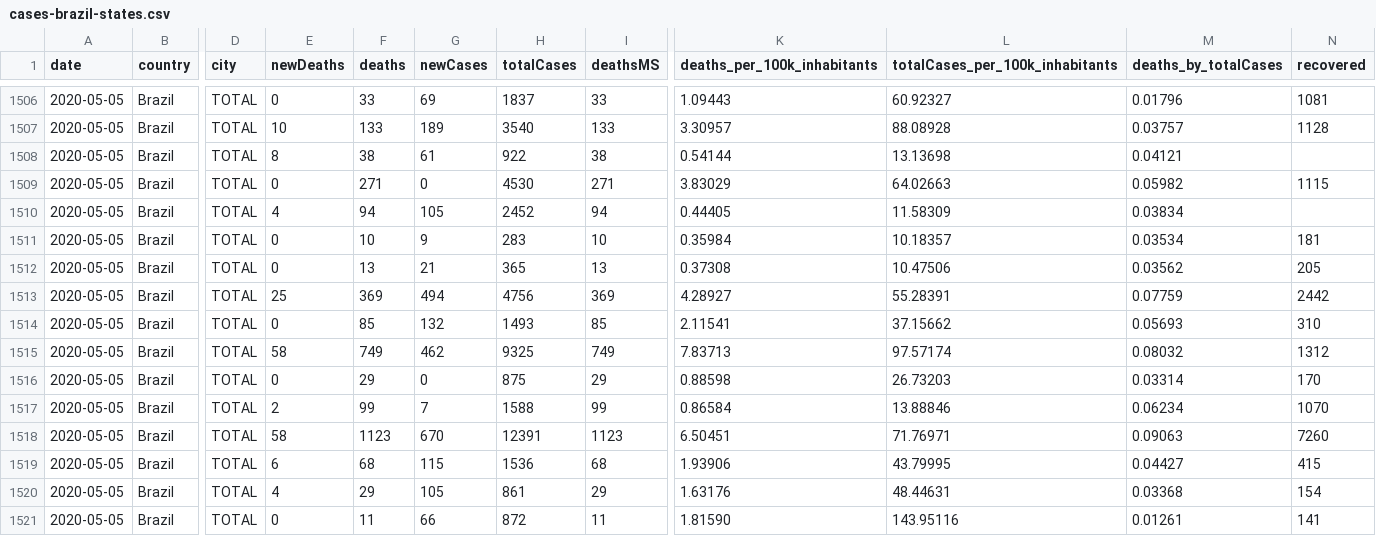
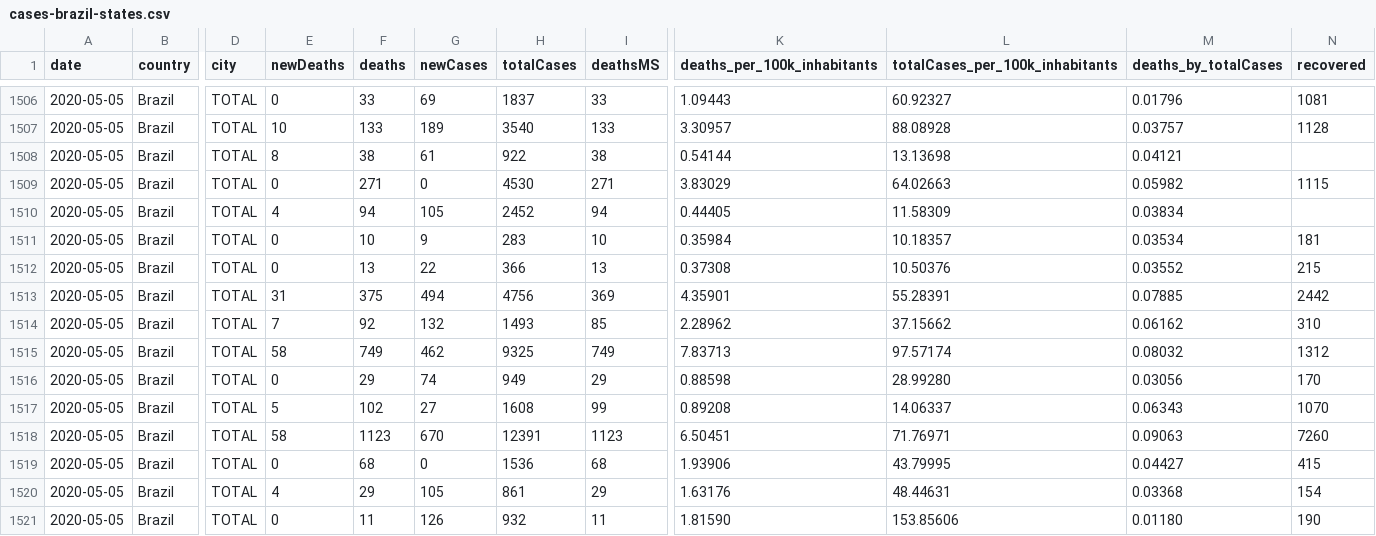
Before and after one commit to vdilego/covid19br, a CSV file: cases-brazil-states.csv, drawn as a sheet; only a part is shown, gaps mark what is left out; the diff covers the shown part only; the diff names each change by its address in the sheet, - before the commit and + after, or states it on an @@ line.

```diff
--- a/cases-brazil-states.csv
+++ b/cases-brazil-states.csv
-G1512 (newCases): 21
+G1512 (newCases): 22
-H1512 (totalCases): 365
+H1512 (totalCases): 366
-L1512 (totalCases_per_100k_inhabitants): 10.47506
+L1512 (totalCases_per_100k_inhabitants): 10.50376
-M1512 (deaths_by_totalCases): 0.03562
+M1512 (deaths_by_totalCases): 0.03552
-N1512 (recovered): 205
+N1512 (recovered): 215
-E1513 (newDeaths): 25
+E1513 (newDeaths): 31
-F1513 (deaths): 369
+F1513 (deaths): 375
-K1513 (deaths_per_100k_inhabitants): 4.28927
+K1513 (deaths_per_100k_inhabitants): 4.35901
-M1513 (deaths_by_totalCases): 0.07759
+M1513 (deaths_by_totalCases): 0.07885
-E1514 (newDeaths): 0
+E1514 (newDeaths): 7
-F1514 (deaths): 85
+F1514 (deaths): 92
-K1514 (deaths_per_100k_inhabitants): 2.11541
+K1514 (deaths_per_100k_inhabitants): 2.28962
-M1514 (deaths_by_totalCases): 0.05693
+M1514 (deaths_by_totalCases): 0.06162
-G1516 (newCases): 0
+G1516 (newCases): 74
-H1516 (totalCases): 875
+H1516 (totalCases): 949
-L1516 (totalCases_per_100k_inhabitants): 26.73203
+L1516 (totalCases_per_100k_inhabitants): 28.99280
-M1516 (deaths_by_totalCases): 0.03314
+M1516 (deaths_by_totalCases): 0.03056
-E1517 (newDeaths): 2
+E1517 (newDeaths): 5
-F1517 (deaths): 99
+F1517 (deaths): 102
-G1517 (newCases): 7
+G1517 (newCases): 27
-H1517 (totalCases): 1588
+H1517 (totalCases): 1608
-K1517 (deaths_per_100k_inhabitants): 0.86584
+K1517 (deaths_per_100k_inhabitants): 0.89208
-L1517 (totalCases_per_100k_inhabitants): 13.88846
+L1517 (totalCases_per_100k_inhabitants): 14.06337
-M1517 (deaths_by_totalCases): 0.06234
+M1517 (deaths_by_totalCases): 0.06343
-E1519 (newDeaths): 6
+E1519 (newDeaths): 0
-G1519 (newCases): 115
+G1519 (newCases): 0
-G1521 (newCases): 66
+G1521 (newCases): 126
-H1521 (totalCases): 872
+H1521 (totalCases): 932
-L1521 (totalCases_per_100k_inhabitants): 143.95116
+L1521 (totalCases_per_100k_inhabitants): 153.85606
-M1521 (deaths_by_totalCases): 0.01261
+M1521 (deaths_by_totalCases): 0.01180
-N1521 (recovered): 141
+N1521 (recovered): 190
```
Also changed, not shown: 39 edited cells elsewhere in this file, cases-brazil-cities.csv, cases-brazil-total.csv, 5 other files.
